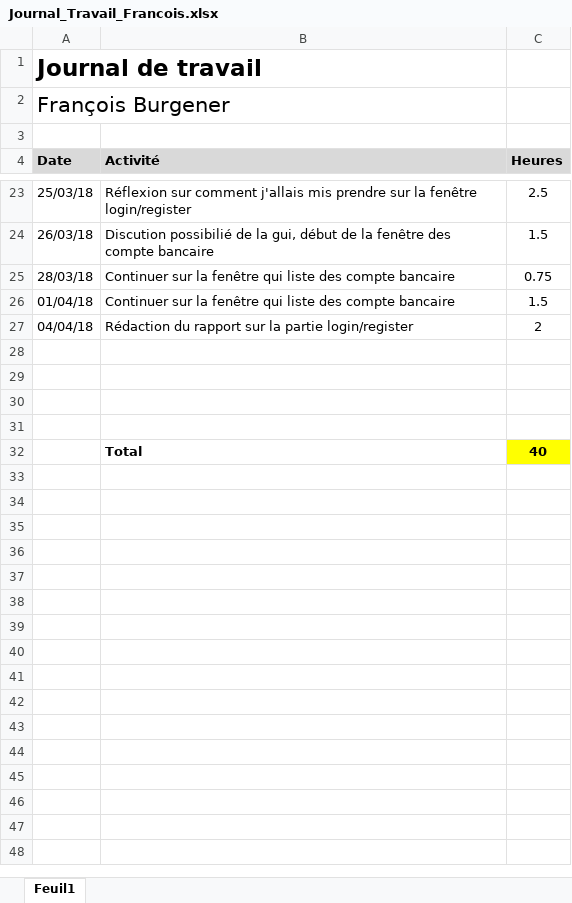
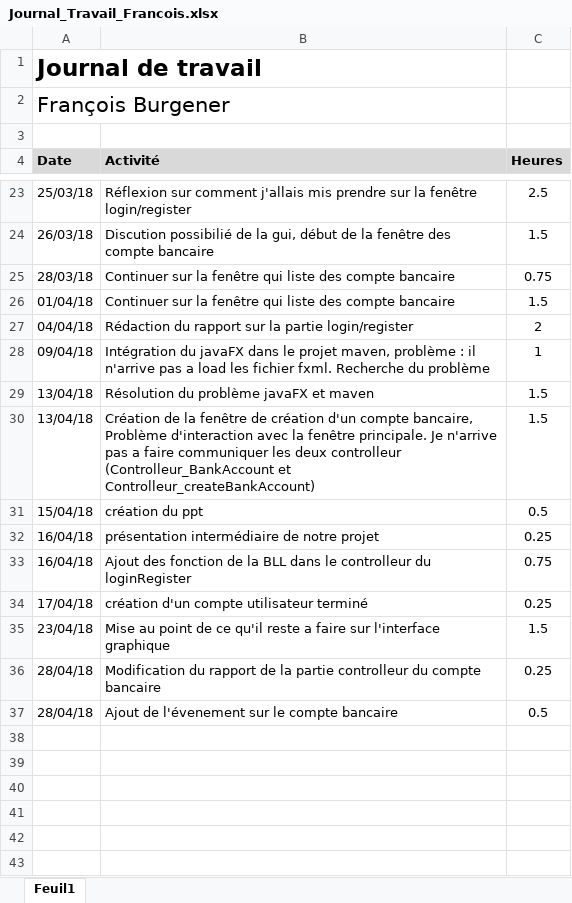
Before and after one commit to Angorance/HEIGVD_MoneyThoring, an Excel workbook: Doc/JournauxTravail/Journal_Travail_Francois.xlsx, sheet Feuil1, drawn as a sheet; only a part is shown, gaps mark what is left out; values as stored, in another font and other column widths than the file's, no borders; addresses are those after the commit; the diff covers the shown part only; the diff names each change by its address in the sheet, - before the commit and + after, or states it on an @@ line.

Commit message:
maj journal de travail francois burgener

```diff
--- a/Doc/JournauxTravail/Journal_Travail_Francois.xlsx (sheet Feuil1)
+++ b/Doc/JournauxTravail/Journal_Travail_Francois.xlsx (sheet Feuil1)
+row 28: 09/04/18 | Intégration du javaFX dans le projet maven, problème : il n'arrive pas a load les fichier fxml. Recherche du problème | 1
+row 29: 13/04/18 | Résolution du problème javaFX et maven | 1.5
+row 30: 13/04/18 | Création de la fenêtre de création d'un compte bancaire, Problème d'interaction avec la fenêtre principale. Je n'arrive pas a faire communiquer les deux controlleur (Controlleur_BankAccount et Controlleur_createBankAccount) | 1.5
+row 31: 15/04/18 | création du ppt | 0.5
+row 32: 16/04/18 | présentation intermédiaire de notre projet | 0.25
+row 33: 16/04/18 | Ajout des fonction de la BLL dans le controlleur du loginRegister | 0.75
+row 34: 17/04/18 | création d'un compte utilisateur terminé | 0.25
+row 35: 23/04/18 | Mise au point de ce qu'il reste a faire sur l'interface graphique | 1.5
+row 36: 28/04/18 | Modification du rapport de la partie controlleur du compte bancaire | 0.25
+row 37: 28/04/18 | Ajout de l'évenement sur le compte bancaire | 0.5
-row 42:  | Total | 40
+row 42: (empty)
-C42 fill: #FFFF00
+C42 fill: none
+row 43: (empty)
```
Also changed, not shown: 12 added rows elsewhere in this sheet.
